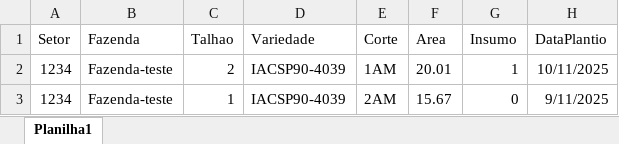
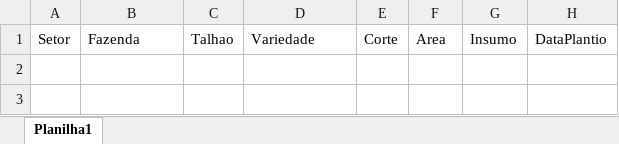
Before and after one commit to Geovane-Alvaro/Teste-de-habilidade, an Excel workbook: storage/app/public/uploads/Modelo_Dados.xlsx, sheet Planilha1, drawn as a sheet; values as stored, in another font and other column widths than the file's, no borders; table styles not drawn; the diff names each change by its address in the sheet, - before the commit and + after, or states it on an @@ line.

```diff
--- a/storage/app/public/uploads/Modelo_Dados.xlsx (sheet Planilha1)
+++ b/storage/app/public/uploads/Modelo_Dados.xlsx (sheet Planilha1)
-row 2: 1234 | Fazenda-teste | 2 | IACSP90-4039 | 1AM | 20.01 | 1 | 10/11/2025
-row 3: 1234 | Fazenda-teste | 1 | IACSP90-4039 | 2AM | 15.67 | 0 | 9/11/2025
```
Also changed, not shown: 6 other files.
